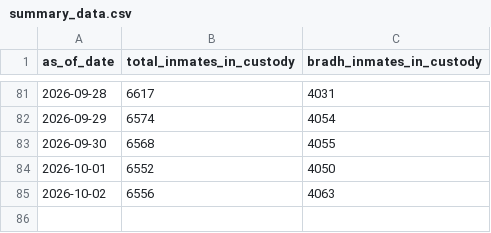
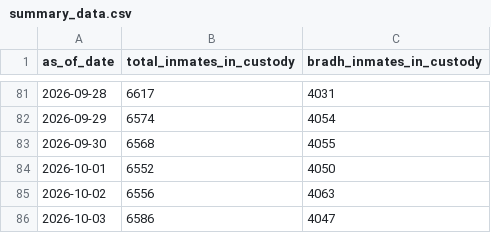
Before and after one commit to dlevine01/record-doc-daily-inmates, a CSV file: Summary data/summary_data.csv, drawn as a sheet; only a part is shown, gaps mark what is left out; the diff names each change by its address in the sheet, - before the commit and + after, or states it on an @@ line.

```diff
--- a/Summary data/summary_data.csv
+++ b/Summary data/summary_data.csv
+row 86: 2026-10-03 | 6586 | 4047
```
Also changed, not shown: 3 other files.
